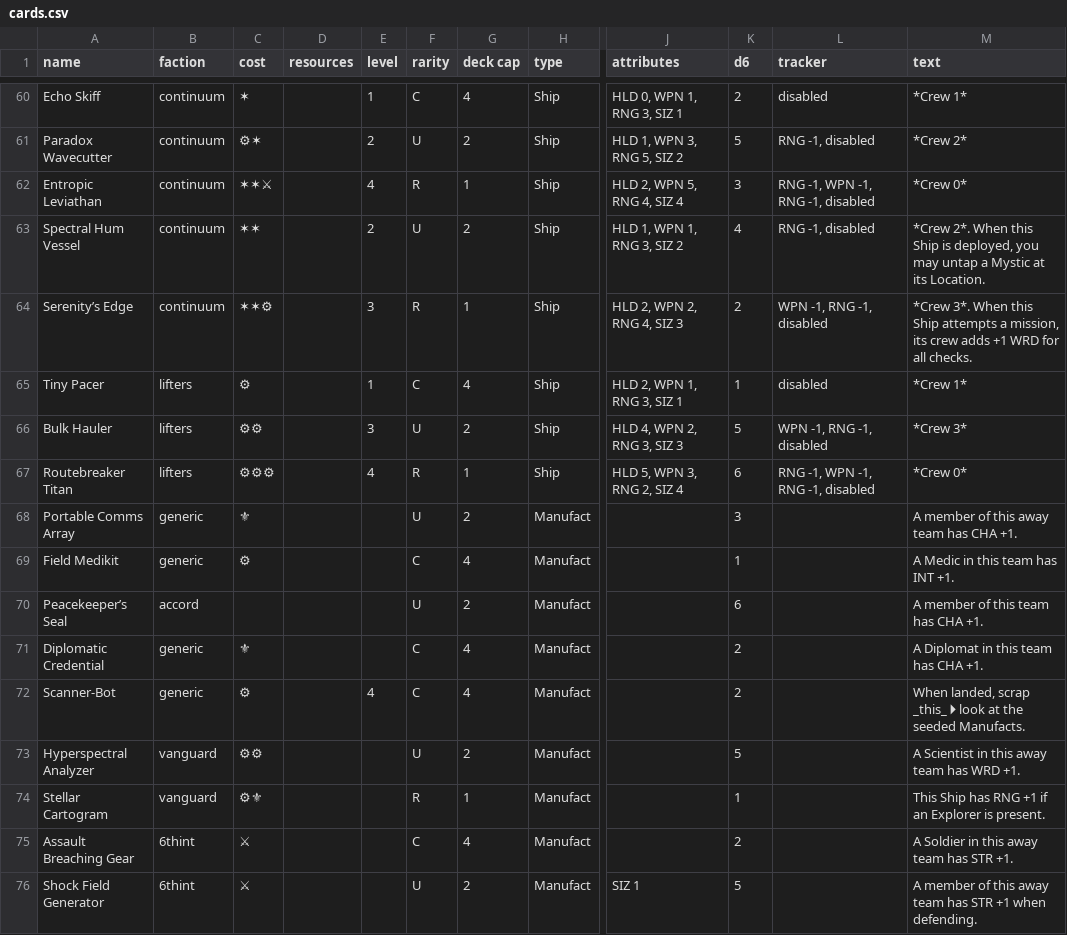
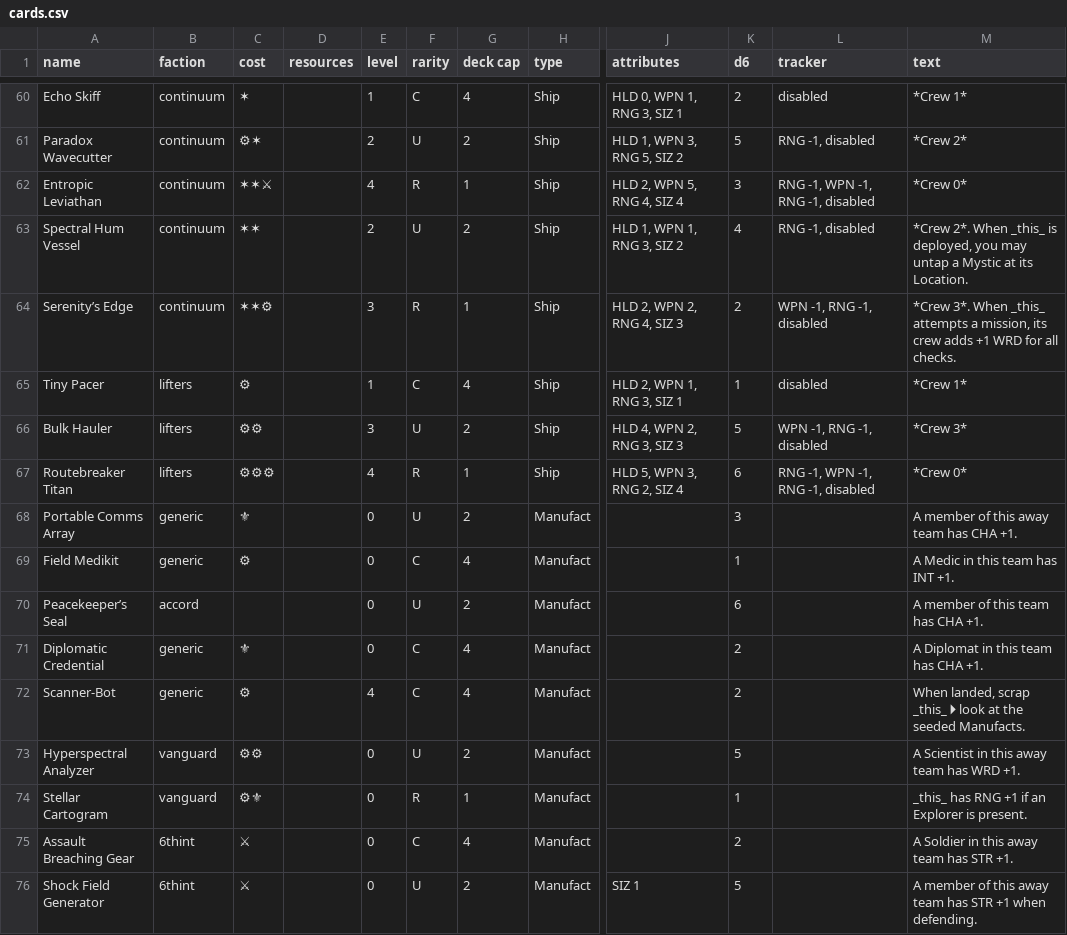
Before and after one commit to albx79/uncharted-void, a CSV file: data/cards.csv, drawn as a sheet; only a part is shown, gaps mark what is left out; the diff covers the shown part only; the diff names each change by its address in the sheet, - before the commit and + after, or states it on an @@ line.

```diff
--- a/data/cards.csv
+++ b/data/cards.csv
-M63 (text): …2*. When this Ship is deployed,…
+M63 (text): …2*. When _this_ is deployed,…
-M64 (text): …3*. When this Ship attempts a…
+M64 (text): …3*. When _this_ attempts a…
-E68:E71 (level): (empty)
+E68:E71 (level): 0
-E73:E76 (level): (empty)
+E73:E76 (level): 0
-M74 (text): This Ship has RNG…
+M74 (text): _this_ has RNG…
```
Also changed, not shown: 69 edited cells elsewhere in this file.
